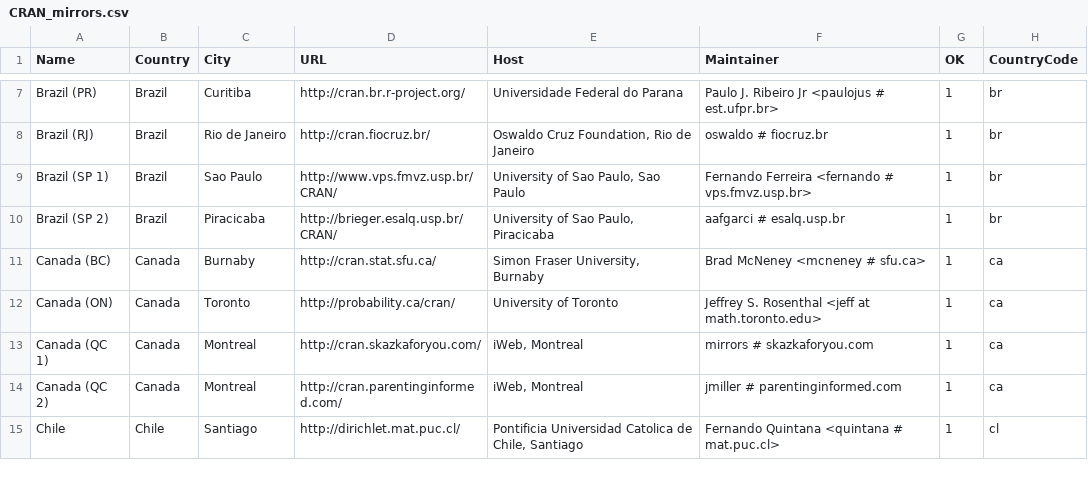
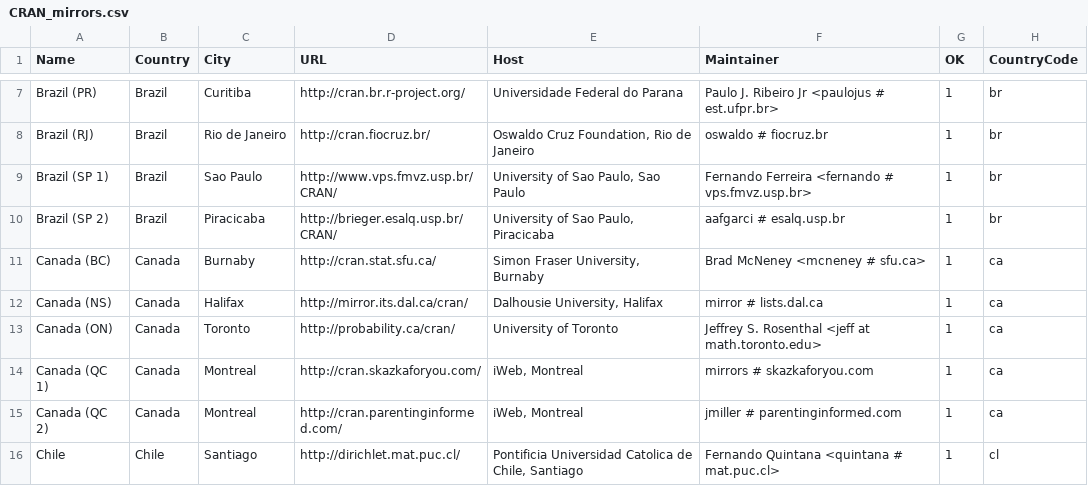
Before and after one commit to t-kalinowski/r-svn-formatted, a CSV file: doc/CRAN_mirrors.csv, drawn as a sheet; only a part is shown, gaps mark what is left out; the diff names each change by its address in the sheet, - before the commit and + after, or states it on an @@ line.

Commit message:
new mirror in Canada
git-svn-id: https://svn.r-project.org/R/trunk@51196 00db46b3-68df-0310-9c12-caf00c1e9a41

```diff
--- a/doc/CRAN_mirrors.csv
+++ b/doc/CRAN_mirrors.csv
+row 12: Canada (NS) | Canada | Halifax | http://mirror.its.dal.ca/cran/ | Dalhousie University, Halifax | mirror # lists.dal.ca | 1 | ca
```
